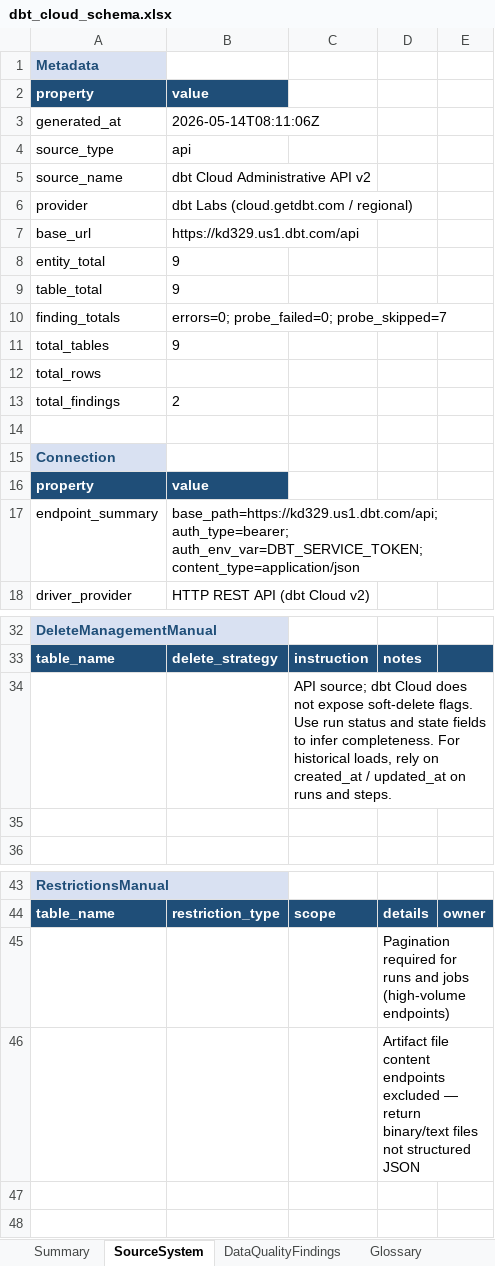
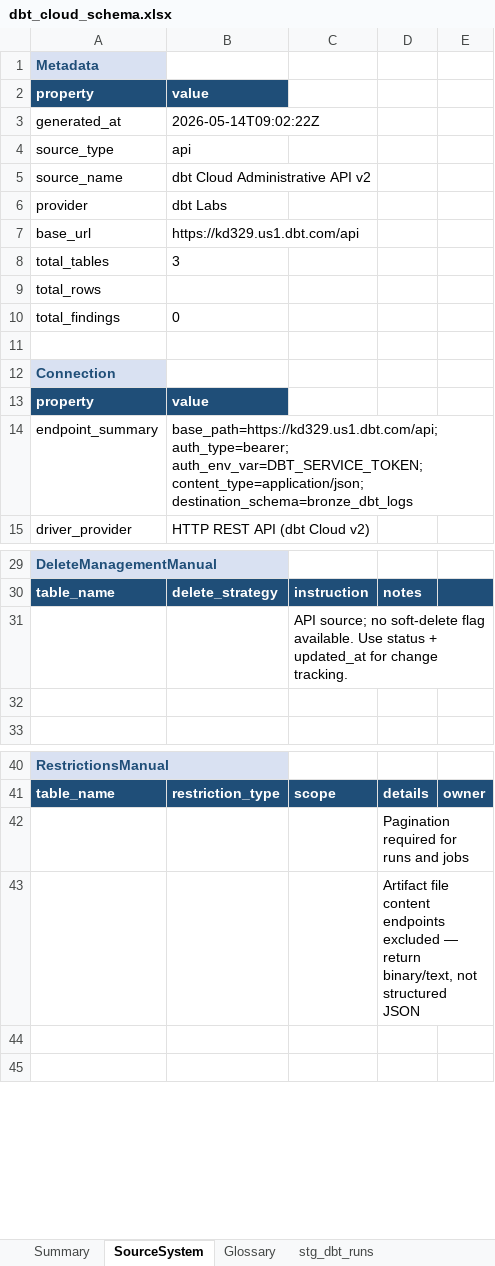
Before and after one commit to elixirrjob1/cursorskills, an Excel workbook: .cursor/flat/dbt_cloud_schema.xlsx, sheet SourceSystem, drawn as a sheet; only a part is shown, gaps mark what is left out; values as stored, in another font and other column widths than the file's, no borders; removed rows and columns are numbered as before the commit, all else as after; the diff names each change by its address in the sheet, - before the commit and + after, or states it on an @@ line.

```diff
--- a/.cursor/flat/dbt_cloud_schema.xlsx (sheet SourceSystem)
+++ b/.cursor/flat/dbt_cloud_schema.xlsx (sheet SourceSystem)
-sheet tab: DataQualityFindings
-B3: 2026-05-14T08:11:06Z
+B3: 2026-05-14T09:02:22Z
-B6: dbt Labs (cloud.getdbt.com / regional)
+B6: dbt Labs
-row 8: entity_total | 9
-row 9: table_total | 9
-row 10: finding_totals | errors=0; probe_failed=0; probe_skipped=7
-B8: 9
+B8: 3
-B10: 2
+B10: 0
-B14: …auth_type=bearer; auth_env_var=DBT_SERVICE_TOKEN; content_type=application/json
+B14: …auth_type=bearer; auth_env_var=DBT_SERVICE_TOKEN; content_type=application/json; destination_schema=bronze_dbt_logs
-C31: API source; dbt Cloud does not expose soft-delete flags. Use run status and state fields to infer completeness. For historical loads, rely on created_at / updated_at on runs and steps.
+C31: API source; no soft-delete flag available. Use status + updated_at for change tracking.
-D42: …and jobs (high-volume endpoints)
+D42: …and jobs
-D43: …— return binary/text files not structured…
+D43: …— return binary/text, not structured…
```
Also changed, not shown: sheet stg_dbt_run_model_results, sheet stg_dbt_runs, sheet stg_dbt_run_steps, sheet Summary, sheet stg_dbt_run_artifacts, other sheet tabs, 10 other files.
